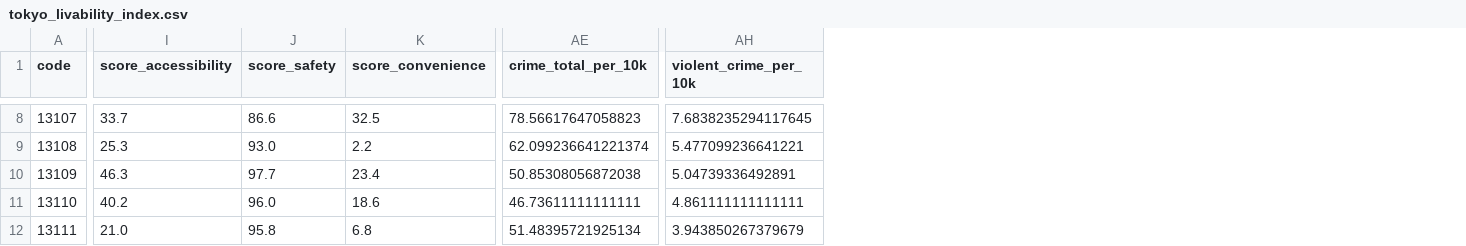
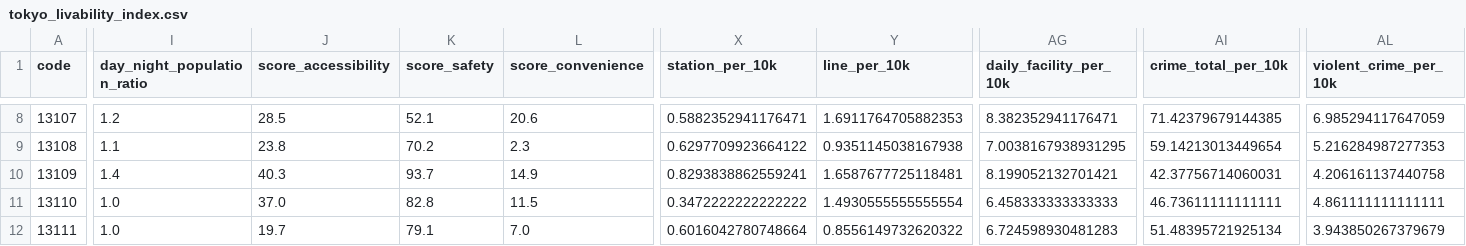
Before and after one commit to ukimotodatascience/Tokyo-livability-index, a CSV file: data/processed/tokyo_livability_index.csv, drawn as a sheet; only a part is shown, gaps mark what is left out; addresses are those after the commit; the diff covers the shown part only; the diff names each change by its address in the sheet, - before the commit and + after, or states it on an @@ line.

Commit message:
refactor(scoring): improve safety and convenience calculation formulas

```diff
--- a/data/processed/tokyo_livability_index.csv
+++ b/data/processed/tokyo_livability_index.csv
+column I (day_night_population_ratio), rows 8-12: 1.2 | 1.1 | 1.4 | 1.0 | 1.0
+column X (station_per_10k), rows 8-12: 0.5882352941176471 | 0.6297709923664122 | 0.8293838862559241 | 0.3472222222222222 | 0.6016042780748664
+column Y (line_per_10k), rows 8-12: 1.6911764705882353 | 0.9351145038167938 | 1.6587677725118481 | 1.4930555555555554 | 0.8556149732620322
+column AG (daily_facility_per_10k), rows 8-12: 8.382352941176471 | 7.0038167938931295 | 8.199052132701421 | 6.458333333333333 | 6.724598930481283
-J8 (score_accessibility): 33.7
+J8 (score_accessibility): 28.5
-K8 (score_safety): 86.6
+K8 (score_safety): 52.1
-L8 (score_convenience): 32.5
+L8 (score_convenience): 20.6
-AI8 (crime_total_per_10k): 78.56617647058823
+AI8 (crime_total_per_10k): 71.42379679144385
-AL8 (violent_crime_per_10k): 7.6838235294117645
+AL8 (violent_crime_per_10k): 6.985294117647059
-J9 (score_accessibility): 25.3
+J9 (score_accessibility): 23.8
-K9 (score_safety): 93.0
+K9 (score_safety): 70.2
-L9 (score_convenience): 2.2
+L9 (score_convenience): 2.3
-AI9 (crime_total_per_10k): 62.099236641221374
+AI9 (crime_total_per_10k): 59.14213013449654
-AL9 (violent_crime_per_10k): 5.477099236641221
+AL9 (violent_crime_per_10k): 5.216284987277353
-J10 (score_accessibility): 46.3
+J10 (score_accessibility): 40.3
-K10 (score_safety): 97.7
+K10 (score_safety): 93.7
-L10 (score_convenience): 23.4
+L10 (score_convenience): 14.9
-AI10 (crime_total_per_10k): 50.85308056872038
+AI10 (crime_total_per_10k): 42.37756714060031
-AL10 (violent_crime_per_10k): 5.04739336492891
+AL10 (violent_crime_per_10k): 4.206161137440758
-J11 (score_accessibility): 40.2
+J11 (score_accessibility): 37.0
-K11 (score_safety): 96.0
+K11 (score_safety): 82.8
-L11 (score_convenience): 18.6
+L11 (score_convenience): 11.5
-J12 (score_accessibility): 21.0
+J12 (score_accessibility): 19.7
-K12 (score_safety): 95.8
+K12 (score_safety): 79.1
-L12 (score_convenience): 6.8
+L12 (score_convenience): 7.0
```
Also changed, not shown: 153 edited cells elsewhere in this file, data/raw/osm_poi_data.csv, 3 other files.
